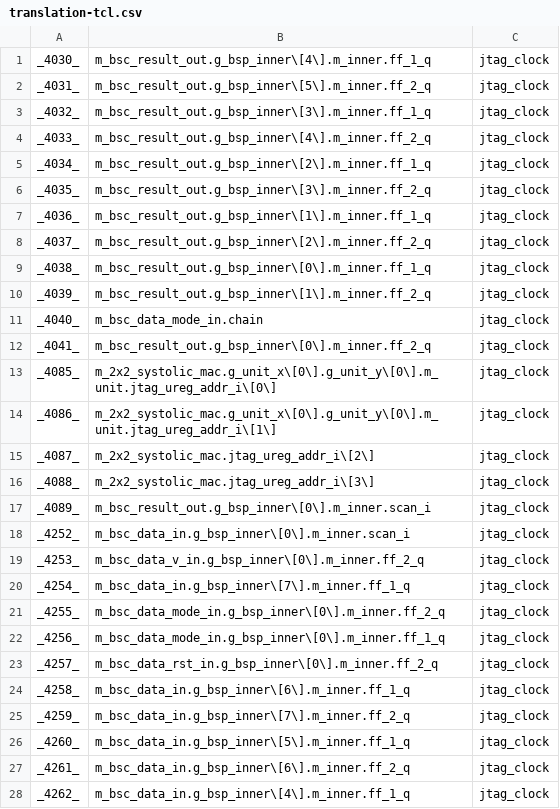
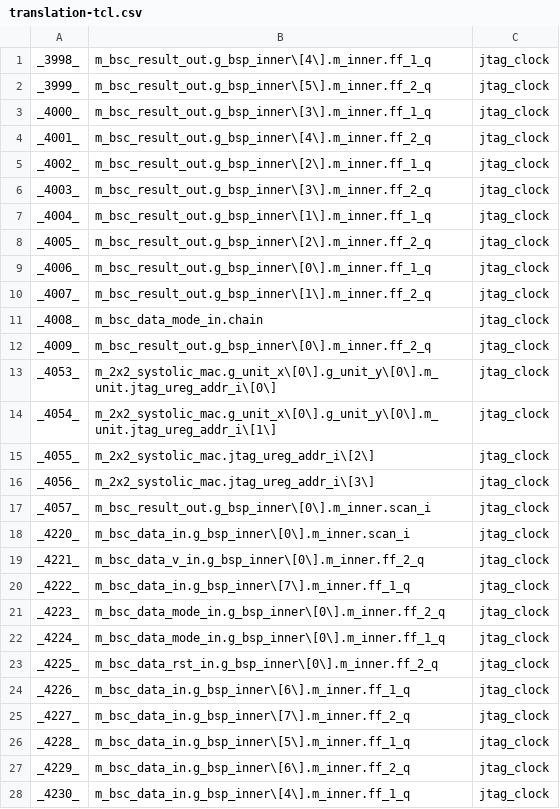
Before and after one commit to Essenceia/DFT_FPGA_Emulation, a CSV file: dft/results/translation-tcl.csv, drawn as a sheet; only a part is shown; the diff covers the shown part only.

```diff
--- a/dft/results/translation-tcl.csv
+++ b/dft/results/translation-tcl.csv
@@ -1,28 +1,28 @@
-_4030_,m_bsc_result_out.g_bsp_inner\[4\].m_inner.ff_1_q, jtag_clock
-_4031_,m_bsc_result_out.g_bsp_inner\[5\].m_inner.ff_2_q, jtag_clock
-_4032_,m_bsc_result_out.g_bsp_inner\[3\].m_inner.ff_1_q, jtag_clock
-_4033_,m_bsc_result_out.g_bsp_inner\[4\].m_inner.ff_2_q, jtag_clock
-_4034_,m_bsc_result_out.g_bsp_inner\[2\].m_inner.ff_1_q, jtag_clock
-_4035_,m_bsc_result_out.g_bsp_inner\[3\].m_inner.ff_2_q, jtag_clock
-_4036_,m_bsc_result_out.g_bsp_inner\[1\].m_inner.ff_1_q, jtag_clock
-_4037_,m_bsc_result_out.g_bsp_inner\[2\].m_inner.ff_2_q, jtag_clock
-_4038_,m_bsc_result_out.g_bsp_inner\[0\].m_inner.ff_1_q, jtag_clock
-_4039_,m_bsc_result_out.g_bsp_inner\[1\].m_inner.ff_2_q, jtag_clock
-_4040_,m_bsc_data_mode_in.chain, jtag_clock
-_4041_,m_bsc_result_out.g_bsp_inner\[0\].m_inner.ff_2_q, jtag_clock
-_4085_,m_2x2_systolic_mac.g_unit_x\[0\].g_unit_y\[0\].m_unit.jtag_ureg_addr_i\[0\], jtag_clock
-_4086_,m_2x2_systolic_mac.g_unit_x\[0\].g_unit_y\[0\].m_unit.jtag_ureg_addr_i\[1\], jtag_clock
-_4087_,m_2x2_systolic_mac.jtag_ureg_addr_i\[2\], jtag_clock
-_4088_,m_2x2_systolic_mac.jtag_ureg_addr_i\[3\], jtag_clock
-_4089_,m_bsc_result_out.g_bsp_inner\[0\].m_inner.scan_i, jtag_clock
-_4252_,m_bsc_data_in.g_bsp_inner\[0\].m_inner.scan_i, jtag_clock
-_4253_,m_bsc_data_v_in.g_bsp_inner\[0\].m_inner.ff_2_q, jtag_clock
-_4254_,m_bsc_data_in.g_bsp_inner\[7\].m_inner.ff_1_q, jtag_clock
-_4255_,m_bsc_data_mode_in.g_bsp_inner\[0\].m_inner.ff_2_q, jtag_clock
-_4256_,m_bsc_data_mode_in.g_bsp_inner\[0\].m_inner.ff_1_q, jtag_clock
-_4257_,m_bsc_data_rst_in.g_bsp_inner\[0\].m_inner.ff_2_q, jtag_clock
-_4258_,m_bsc_data_in.g_bsp_inner\[6\].m_inner.ff_1_q, jtag_clock
-_4259_,m_bsc_data_in.g_bsp_inner\[7\].m_inner.ff_2_q, jtag_clock
-_4260_,m_bsc_data_in.g_bsp_inner\[5\].m_inner.ff_1_q, jtag_clock
-_4261_,m_bsc_data_in.g_bsp_inner\[6\].m_inner.ff_2_q, jtag_clock
-_4262_,m_bsc_data_in.g_bsp_inner\[4\].m_inner.ff_1_q, jtag_clock
+_3998_,m_bsc_result_out.g_bsp_inner\[4\].m_inner.ff_1_q, jtag_clock
+_3999_,m_bsc_result_out.g_bsp_inner\[5\].m_inner.ff_2_q, jtag_clock
+_4000_,m_bsc_result_out.g_bsp_inner\[3\].m_inner.ff_1_q, jtag_clock
+_4001_,m_bsc_result_out.g_bsp_inner\[4\].m_inner.ff_2_q, jtag_clock
+_4002_,m_bsc_result_out.g_bsp_inner\[2\].m_inner.ff_1_q, jtag_clock
+_4003_,m_bsc_result_out.g_bsp_inner\[3\].m_inner.ff_2_q, jtag_clock
+_4004_,m_bsc_result_out.g_bsp_inner\[1\].m_inner.ff_1_q, jtag_clock
+_4005_,m_bsc_result_out.g_bsp_inner\[2\].m_inner.ff_2_q, jtag_clock
+_4006_,m_bsc_result_out.g_bsp_inner\[0\].m_inner.ff_1_q, jtag_clock
+_4007_,m_bsc_result_out.g_bsp_inner\[1\].m_inner.ff_2_q, jtag_clock
+_4008_,m_bsc_data_mode_in.chain, jtag_clock
+_4009_,m_bsc_result_out.g_bsp_inner\[0\].m_inner.ff_2_q, jtag_clock
+_4053_,m_2x2_systolic_mac.g_unit_x\[0\].g_unit_y\[0\].m_unit.jtag_ureg_addr_i\[0\], jtag_clock
+_4054_,m_2x2_systolic_mac.g_unit_x\[0\].g_unit_y\[0\].m_unit.jtag_ureg_addr_i\[1\], jtag_clock
+_4055_,m_2x2_systolic_mac.jtag_ureg_addr_i\[2\], jtag_clock
+_4056_,m_2x2_systolic_mac.jtag_ureg_addr_i\[3\], jtag_clock
+_4057_,m_bsc_result_out.g_bsp_inner\[0\].m_inner.scan_i, jtag_clock
+_4220_,m_bsc_data_in.g_bsp_inner\[0\].m_inner.scan_i, jtag_clock
+_4221_,m_bsc_data_v_in.g_bsp_inner\[0\].m_inner.ff_2_q, jtag_clock
+_4222_,m_bsc_data_in.g_bsp_inner\[7\].m_inner.ff_1_q, jtag_clock
+_4223_,m_bsc_data_mode_in.g_bsp_inner\[0\].m_inner.ff_2_q, jtag_clock
+_4224_,m_bsc_data_mode_in.g_bsp_inner\[0\].m_inner.ff_1_q, jtag_clock
+_4225_,m_bsc_data_rst_in.g_bsp_inner\[0\].m_inner.ff_2_q, jtag_clock
+_4226_,m_bsc_data_in.g_bsp_inner\[6\].m_inner.ff_1_q, jtag_clock
+_4227_,m_bsc_data_in.g_bsp_inner\[7\].m_inner.ff_2_q, jtag_clock
+_4228_,m_bsc_data_in.g_bsp_inner\[5\].m_inner.ff_1_q, jtag_clock
+_4229_,m_bsc_data_in.g_bsp_inner\[6\].m_inner.ff_2_q, jtag_clock
+_4230_,m_bsc_data_in.g_bsp_inner\[4\].m_inner.ff_1_q, jtag_clock
```
Also changed, not shown: 150 edited cells elsewhere in this file, 3 other files.
